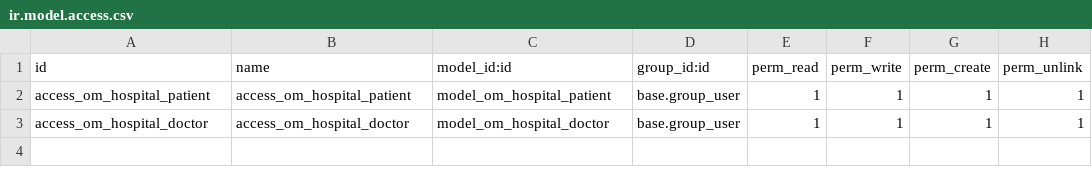
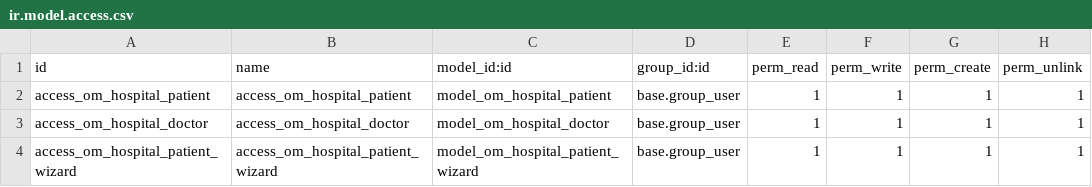
Before and after one commit to SudhansuSJena/odoo-project1-Hospital, a CSV file: addons/om_hospital/security/ir.model.access.csv, drawn as a sheet; the diff names each change by its address in the sheet, - before the commit and + after, or states it on an @@ line.

Commit message:
added wizard button

```diff
--- a/addons/om_hospital/security/ir.model.access.csv
+++ b/addons/om_hospital/security/ir.model.access.csv
+row 4: access_om_hospital_patient_wizard | access_om_hospital_patient_wizard | model_om_hospital_patient_wizard | base.group_user | 1 | 1 | 1 | 1
```
Also changed, not shown: 9 other files.
